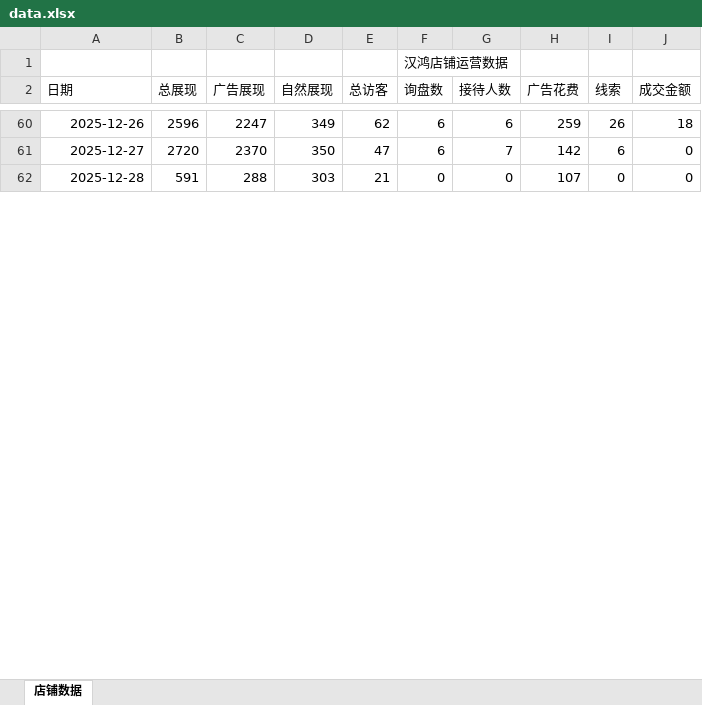
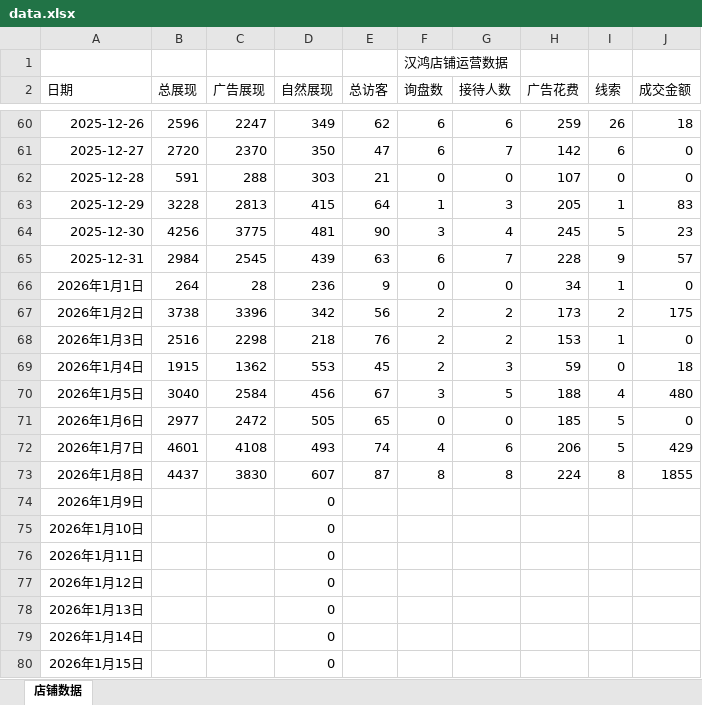
Before and after one commit to libebe868-hash/1688-hanhong, an Excel workbook: data.xlsx, sheet 店铺数据, drawn as a sheet; only a part is shown, gaps mark what is left out; values as stored, in another font and other column widths than the file's, no borders; the diff covers the shown part only; the diff names each change by its address in the sheet, - before the commit and + after, or states it on an @@ line.

Commit message:
Add files via upload

```diff
--- a/data.xlsx (sheet 店铺数据)
+++ b/data.xlsx (sheet 店铺数据)
+row 63: 2025-12-29 | 3228 | 2813 | 415 | 64 | 1 | 3 | 205 | 1 | 83
+row 64: 2025-12-30 | 4256 | 3775 | 481 | 90 | 3 | 4 | 245 | 5 | 23
+row 65: 2025-12-31 | 2984 | 2545 | 439 | 63 | 6 | 7 | 228 | 9 | 57
+row 66: 2026年1月1日 | 264 | 28 | 236 | 9 | 0 | 0 | 34 | 1 | 0
+row 67: 2026年1月2日 | 3738 | 3396 | 342 | 56 | 2 | 2 | 173 | 2 | 175
+row 68: 2026年1月3日 | 2516 | 2298 | 218 | 76 | 2 | 2 | 153 | 1 | 0
+row 69: 2026年1月4日 | 1915 | 1362 | 553 | 45 | 2 | 3 | 59 | 0 | 18
+row 70: 2026年1月5日 | 3040 | 2584 | 456 | 67 | 3 | 5 | 188 | 4 | 480
+row 71: 2026年1月6日 | 2977 | 2472 | 505 | 65 | 0 | 0 | 185 | 5 | 0
+row 72: 2026年1月7日 | 4601 | 4108 | 493 | 74 | 4 | 6 | 206 | 5 | 429
+row 73: 2026年1月8日 | 4437 | 3830 | 607 | 87 | 8 | 8 | 224 | 8 | 1855
+row 74: 2026年1月9日 |  |  | 0
+row 75: 2026年1月10日 |  |  | 0
+row 76: 2026年1月11日 |  |  | 0
+row 77: 2026年1月12日 |  |  | 0
+row 78: 2026年1月13日 |  |  | 0
+row 79: 2026年1月14日 |  |  | 0
+row 80: 2026年1月15日 |  |  | 0
```
Also changed, not shown: 271 added rows and 1 edited cell elsewhere in this sheet, formulas that keep their value.
